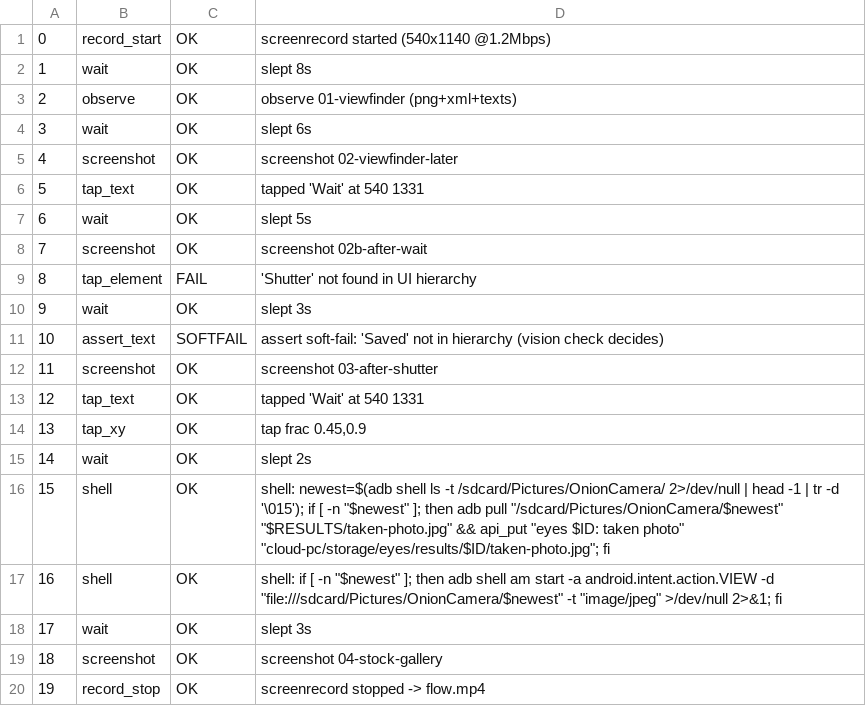
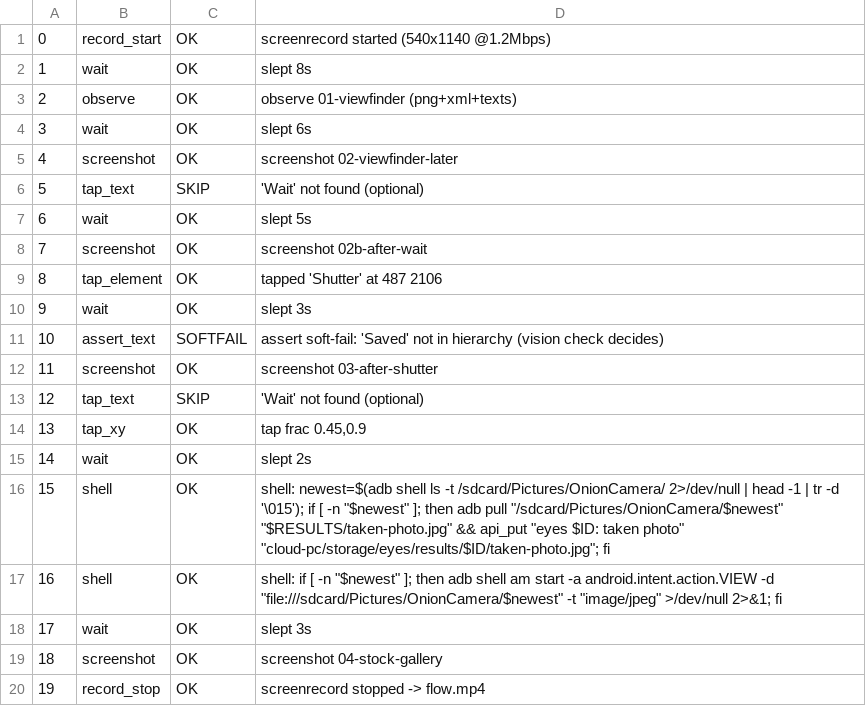
Before and after one commit to boo4blue/boo4blue.github.io, a TSV file: cloud-pc/storage/eyes/results/camera-realscene5/steps.tsv, drawn as a sheet.

```diff
--- a/cloud-pc/storage/eyes/results/camera-realscene5/steps.tsv
+++ b/cloud-pc/storage/eyes/results/camera-realscene5/steps.tsv
@@ -5,6 +5,6 @@
 4	screenshot	OK	screenshot 02-viewfinder-later
-5	tap_text	OK	tapped 'Wait' at 540 1331
+5	tap_text	SKIP	'Wait' not found (optional)
 6	wait	OK	slept 5s
 7	screenshot	OK	screenshot 02b-after-wait
-8	tap_element	FAIL	'Shutter' not found in UI hierarchy
+8	tap_element	OK	tapped 'Shutter' at 487 2106
 9	wait	OK	slept 3s
@@ -12,3 +12,3 @@
 11	screenshot	OK	screenshot 03-after-shutter
-12	tap_text	OK	tapped 'Wait' at 540 1331
+12	tap_text	SKIP	'Wait' not found (optional)
 13	tap_xy	OK	tap frac 0.45,0.9
```
